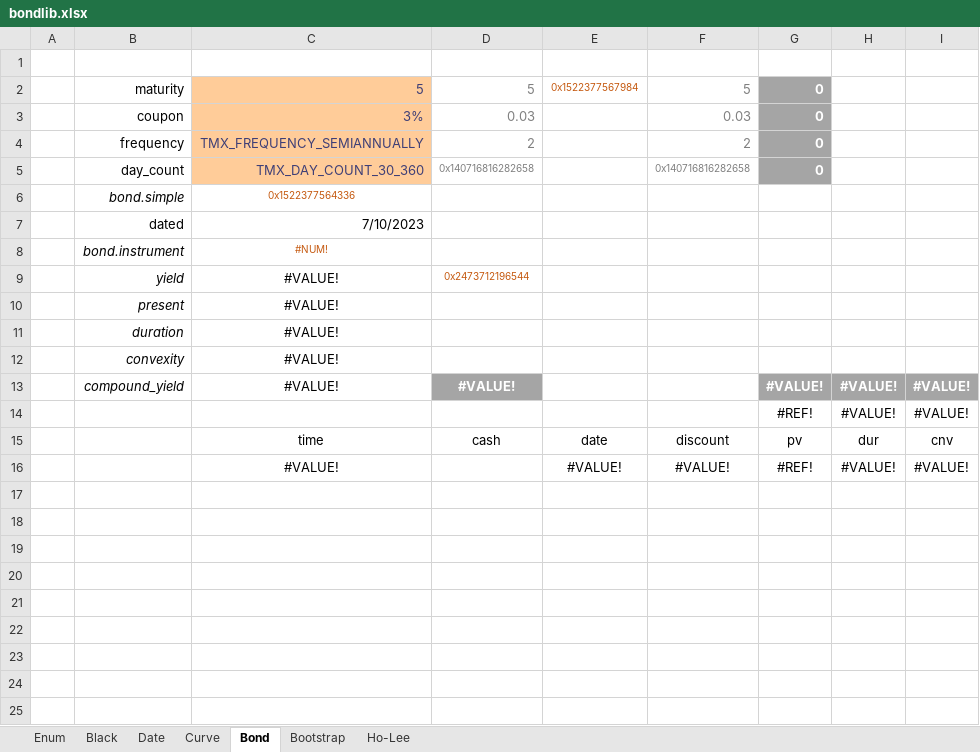
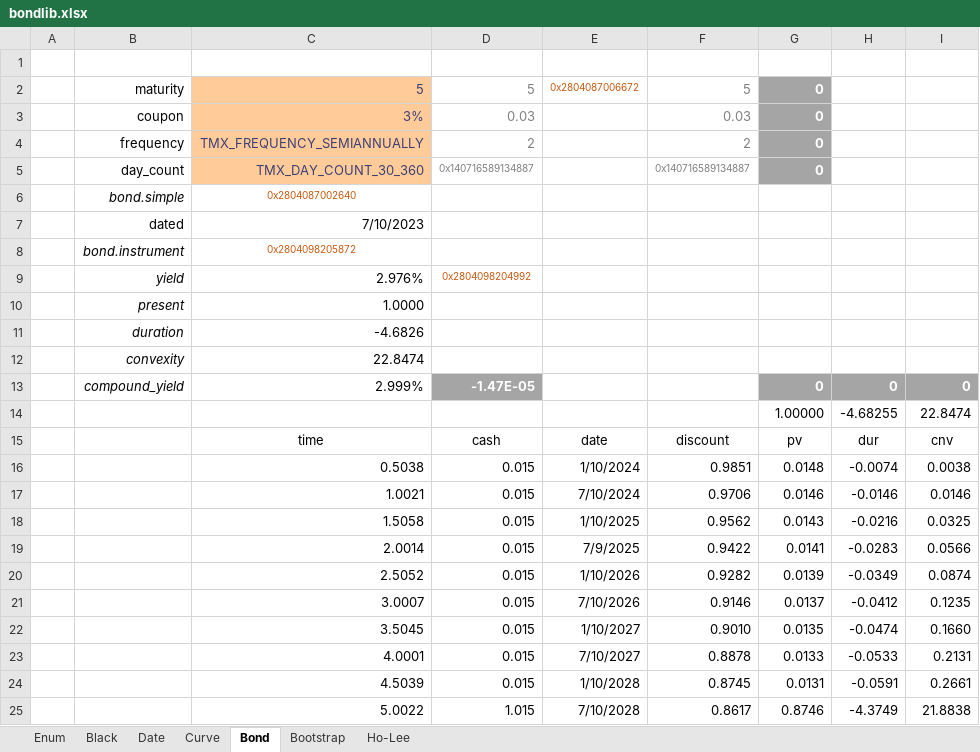
Before and after one commit to tmcrossx/bondlib, an Excel workbook: bondxll/bondlib.xlsx, sheet Bond, drawn as a sheet; values as stored, in another font and other column widths than the file's, no borders; removed rows and columns are numbered as before the commit, all else as after; the diff names each change by its address in the sheet, - before the commit and + after, or states it on an @@ line.

```diff
--- a/bondxll/bondlib.xlsx (sheet Bond)
+++ b/bondxll/bondlib.xlsx (sheet Bond)
-E2: 0x1522377567984
+E2: 0x2804087006672
-D5: 0x140716816282658
+D5: 0x140716589134887
-F5: 0x140716816282658
+F5: 0x140716589134887
-C6: 0x1522377564336
+C6: 0x2804087002640
-C8: #NUM!
+C8: 0x2804098205872
-row 9:  | yield | #VALUE! | 0x2473712196544
-row 10:  | present | #VALUE!
-row 11:  | duration | #VALUE!
-row 12:  | convexity | #VALUE!
-row 13:  | compound_yield | #VALUE! | #VALUE! |  |  | #VALUE! | #VALUE! | #VALUE!
-row 14:  |  |  |  |  |  | #REF! | #VALUE! | #VALUE!
+row 9:  | yield | 2.976% | 0x2804098204992
+row 10:  | present | 1.0000
+row 11:  | duration | -4.6826
+row 12:  | convexity | 22.8474
+row 13:  | compound_yield | 2.999% | -1.47E-05 |  |  | 0 | 0 | 0
+row 14:  |  |  |  |  |  | 1.00000 | -4.68255 | 22.8474
-row 16:  |  | #VALUE! |  | #VALUE! | #VALUE! | #REF! | #VALUE! | #VALUE!
+row 16:  |  | 0.5038 | 0.015 | 1/10/2024 | 0.9851 | 0.0148 | -0.0074 | 0.0038
+row 17:  |  | 1.0021 | 0.015 | 7/10/2024 | 0.9706 | 0.0146 | -0.0146 | 0.0146
+row 18:  |  | 1.5058 | 0.015 | 1/10/2025 | 0.9562 | 0.0143 | -0.0216 | 0.0325
+row 19:  |  | 2.0014 | 0.015 | 7/9/2025 | 0.9422 | 0.0141 | -0.0283 | 0.0566
+row 20:  |  | 2.5052 | 0.015 | 1/10/2026 | 0.9282 | 0.0139 | -0.0349 | 0.0874
+row 21:  |  | 3.0007 | 0.015 | 7/10/2026 | 0.9146 | 0.0137 | -0.0412 | 0.1235
+row 22:  |  | 3.5045 | 0.015 | 1/10/2027 | 0.9010 | 0.0135 | -0.0474 | 0.1660
+row 23:  |  | 4.0001 | 0.015 | 7/10/2027 | 0.8878 | 0.0133 | -0.0533 | 0.2131
+row 24:  |  | 4.5039 | 0.015 | 1/10/2028 | 0.8745 | 0.0131 | -0.0591 | 0.2661
+row 25:  |  | 5.0022 | 1.015 | 7/10/2028 | 0.8617 | 0.8746 | -4.3749 | 21.8838
```
Also changed, not shown: sheet Bootstrap, sheet Ho-Lee, sheet Black, sheet Date, sheet Enum, sheet Curve, charts or pictures, 5 other files.
